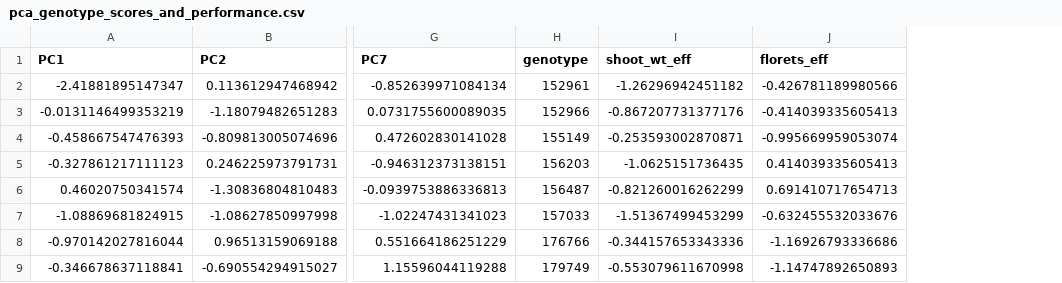
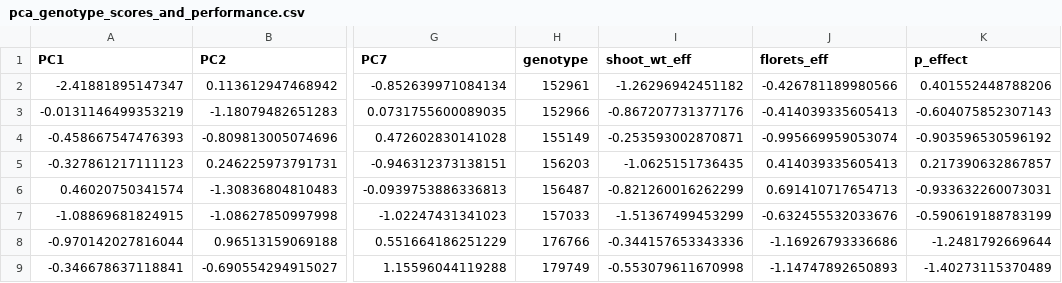
Before and after one commit to Sedonams/MAC-2022-Drought, a CSV file: results/pca_genotype_scores_and_performance.csv, drawn as a sheet; only a part is shown, gaps mark what is left out; the diff names each change by its address in the sheet, - before the commit and + after, or states it on an @@ line.

```diff
--- a/results/pca_genotype_scores_and_performance.csv
+++ b/results/pca_genotype_scores_and_performance.csv
+column K (p_effect), rows 2-9: 0.401552448788206 | -0.604075852307143 | -0.903596530596192 | 0.217390632867857 | -0.933632260073031 | -0.590619188783199 | -1.2481792669644 | -1.40273115370489
```
Also changed, not shown: results/pca_genotype_scores_and_performance_regen.csv, 34 other files.
